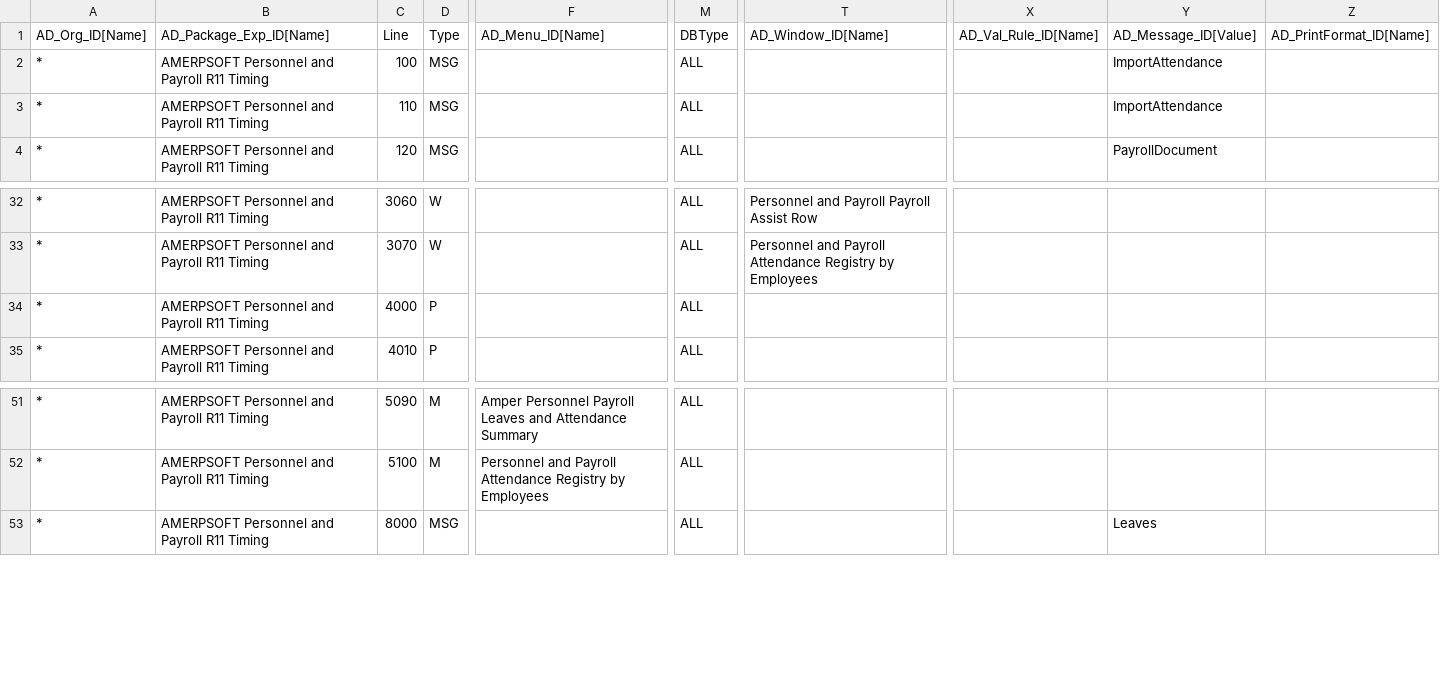
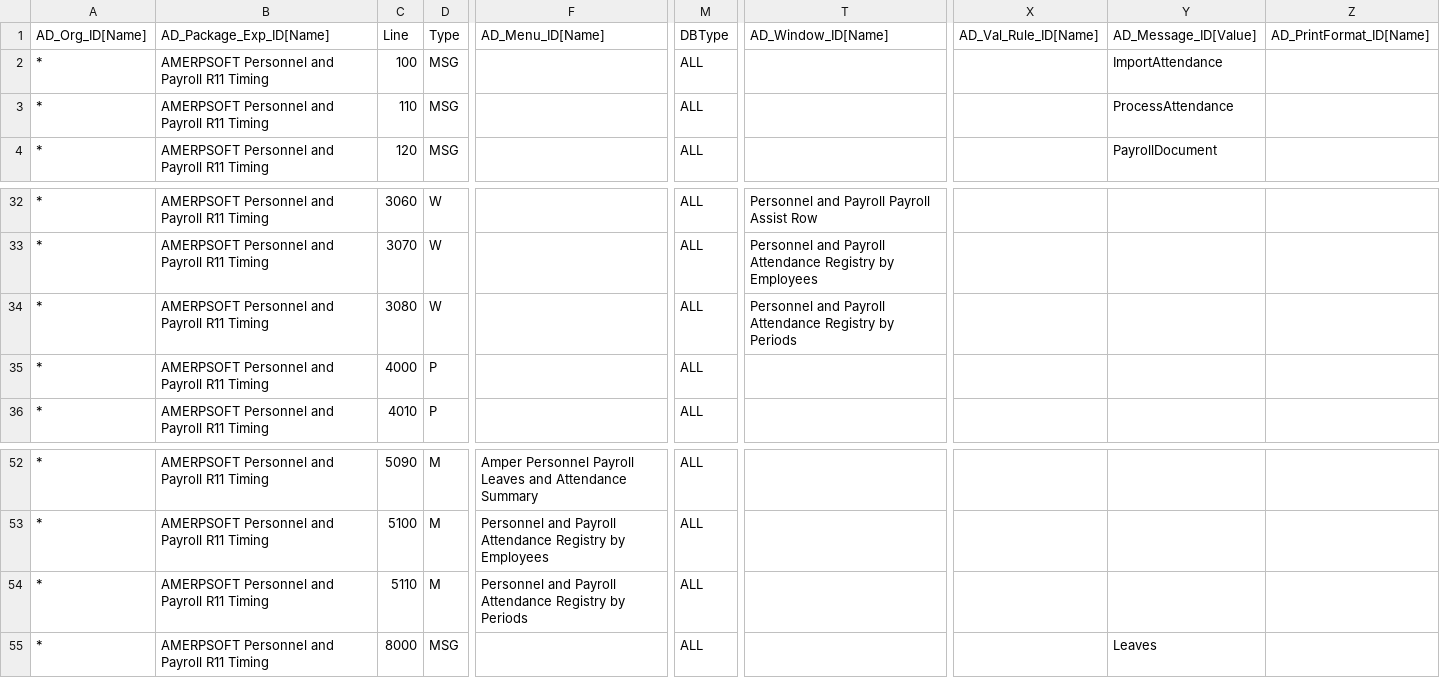
Before and after one commit to luisamesty/Amerpsoft-iDempiere-community, a CSV file: org.amerpsoft.com.idempiere.personnelpayroll/install/packs/AMERPSOFT Personnel and Payroll R11 Timing.csv, drawn as a sheet; only a part is shown, gaps mark what is left out; rows hold the shown columns only; the diff names each change by its address in the sheet, - before the commit and + after, or states it on an @@ line.

```diff
--- a/org.amerpsoft.com.idempiere.personnelpayroll/install/packs/AMERPSOFT Personnel and Payroll R11 Timing.csv
+++ b/org.amerpsoft.com.idempiere.personnelpayroll/install/packs/AMERPSOFT Personnel and Payroll R11 Timing.csv
-Y3: ImportAttendance
+Y3: ProcessAttendance
+row 34: * | AMERPSOFT Personnel and Payroll R11 Timing | 3080 | W |  | ALL | Personnel and Payroll Attendance Registry by Periods
+row 54: * | AMERPSOFT Personnel and Payroll R11 Timing | 5110 | M | Personnel and Payroll Attendance Registry by Periods | ALL
```
Also changed, not shown: org.amerpsoft.com.idempiere.financial/install/AMERPSOFT Financial Rpt OrgParent.csv, 11 other files.
